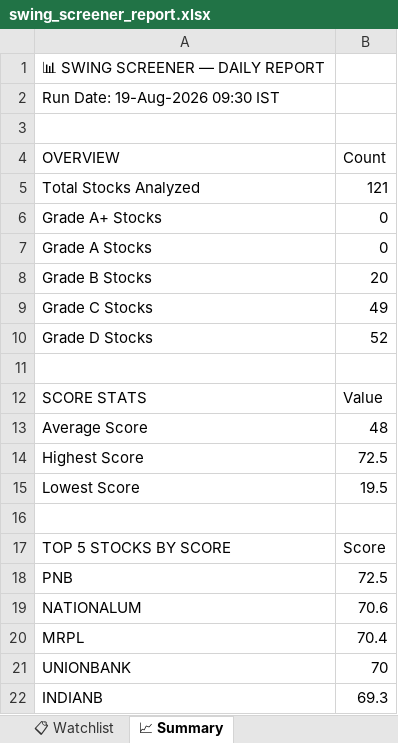
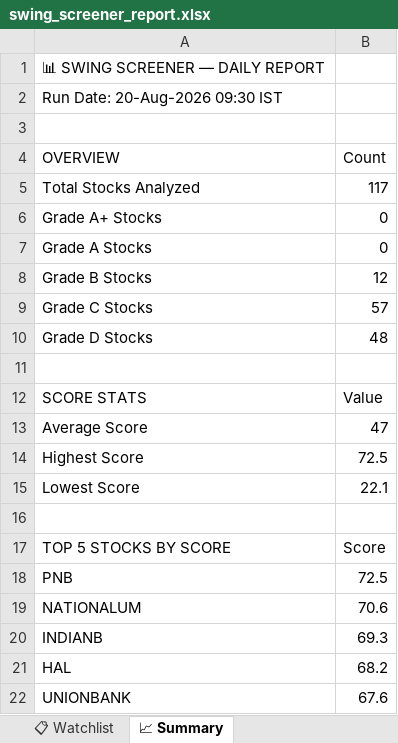
Before and after one commit to sashokkumars-sys/swing-screener, an Excel workbook: output/swing_screener_report.xlsx, sheet 📈 Summary, drawn as a sheet; values as stored, in another font and other column widths than the file's, no borders; removed rows and columns are numbered as before the commit, all else as after; the diff names each change by its address in the sheet, - before the commit and + after, or states it on an @@ line.

```diff
--- a/output/swing_screener_report.xlsx (sheet 📈 Summary)
+++ b/output/swing_screener_report.xlsx (sheet 📈 Summary)
-A2 (OVERVIEW): Run Date: 19-Aug-2026 09:30 IST
+A2 (OVERVIEW): Run Date: 20-Aug-2026 09:30 IST
-B5 (Count): 121
+B5 (Count): 117
-B8 (Count): 20
+B8 (Count): 12
-B9 (Count): 49
+B9 (Count): 57
-B10 (Count): 52
+B10 (Count): 48
-B13 (Count): 48
+B13 (Count): 47
-B15 (Count): 19.5
+B15 (Count): 22.1
-row 20: MRPL | 70.4
-row 21: UNIONBANK | 70
+row 21: HAL | 68.2
+row 22: UNIONBANK | 67.6
```
Also changed, not shown: sheet 📊 All Stocks, sheet 👀 Grade B Watch, sheet 📋 Watchlist, 2 other files.
